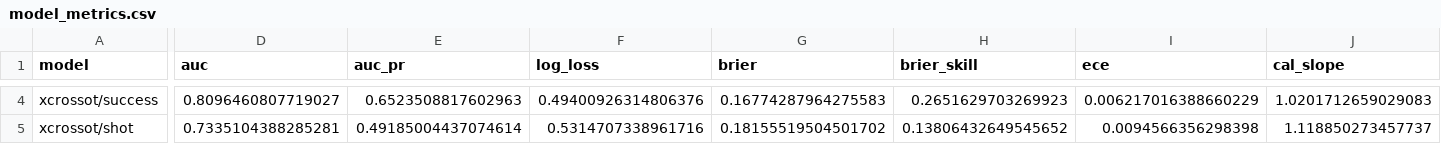
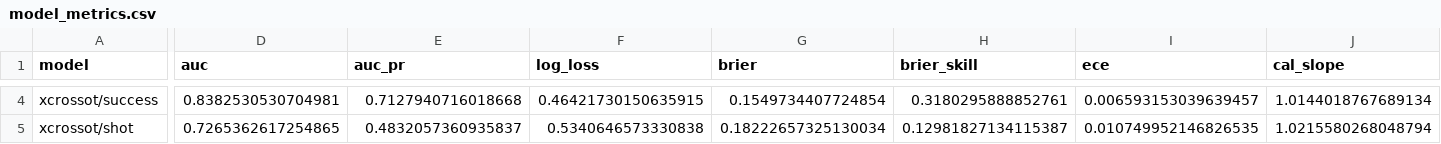
Before and after one commit to Jalzn/xcross, a CSV file: artifacts/reports/metrics/model_metrics.csv, drawn as a sheet; only a part is shown, gaps mark what is left out; the diff covers the shown part only; the diff names each change by its address in the sheet, - before the commit and + after, or states it on an @@ line.

```diff
--- a/artifacts/reports/metrics/model_metrics.csv
+++ b/artifacts/reports/metrics/model_metrics.csv
-D4 (auc): 0.8096460807719027
+D4 (auc): 0.8382530530704981
-E4 (auc_pr): 0.6523508817602963
+E4 (auc_pr): 0.7127940716018668
-F4 (log_loss): 0.49400926314806376
+F4 (log_loss): 0.46421730150635915
-G4 (brier): 0.16774287964275583
+G4 (brier): 0.1549734407724854
-H4 (brier_skill): 0.2651629703269923
+H4 (brier_skill): 0.3180295888852761
-I4 (ece): 0.006217016388660229
+I4 (ece): 0.006593153039639457
-J4 (cal_slope): 1.0201712659029083
+J4 (cal_slope): 1.0144018767689134
-D5 (auc): 0.7335104388285281
+D5 (auc): 0.7265362617254865
-E5 (auc_pr): 0.49185004437074614
+E5 (auc_pr): 0.4832057360935837
-F5 (log_loss): 0.5314707338961716
+F5 (log_loss): 0.5340646573330838
-G5 (brier): 0.18155519504501702
+G5 (brier): 0.18222657325130034
-H5 (brier_skill): 0.13806432649545652
+H5 (brier_skill): 0.12981827134115387
-I5 (ece): 0.0094566356298398
+I5 (ece): 0.010749952146826535
-J5 (cal_slope): 1.118850273457737
+J5 (cal_slope): 1.0215580268048794
```
Also changed, not shown: 60 edited cells elsewhere in this file, artifacts/reports/metrics/ablation_shot.csv, artifacts/reports/metrics/ablation_success.csv, 53 other files.
